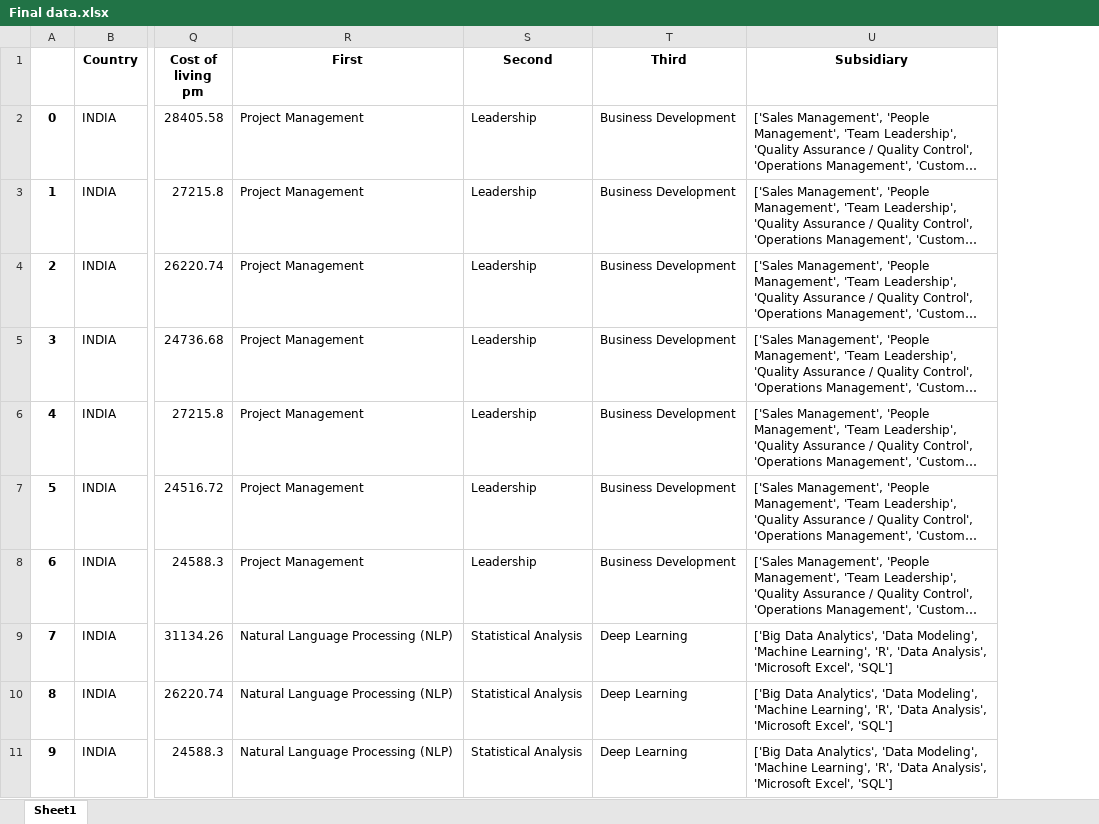
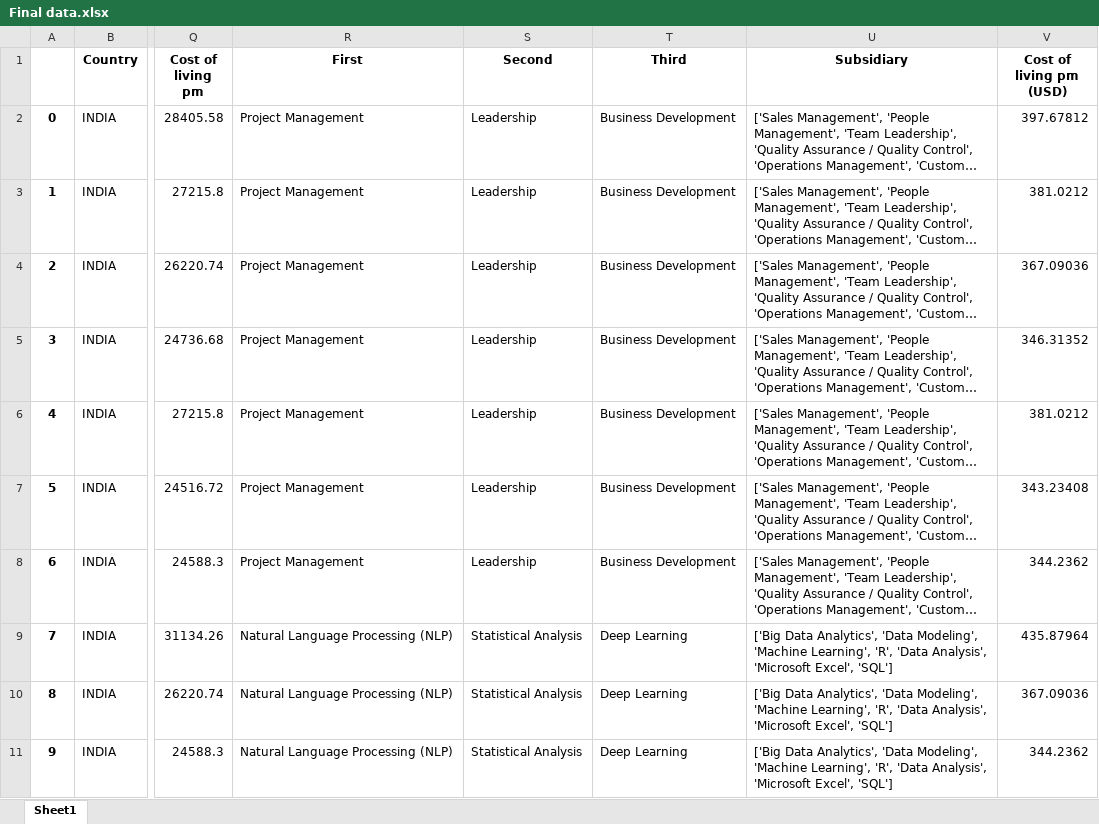
Before and after one commit to m-jaymeet/Salary-analysis-and-visualization, an Excel workbook: Dataset stages from collection to final dataset/Final data.xlsx, sheet Sheet1, drawn as a sheet; only a part is shown, gaps mark what is left out; long unchanged cells end in …; values as stored, in another font and other column widths than the file's, no borders; the diff names each change by its address in the sheet, - before the commit and + after, or states it on an @@ line.

Commit message:
Modified Final Data and Added Notebook file of EDA for the Salry Data

```diff
--- a/Dataset stages from collection to final dataset/Final data.xlsx (sheet Sheet1)
+++ b/Dataset stages from collection to final dataset/Final data.xlsx (sheet Sheet1)
+column V (Cost of living pm (USD)), rows 2-11: 397.67812 | 381.0212 | 367.09036 | 346.31352 | 381.0212 | 343.23408 | 344.2362 | 435.87964 | 367.09036 | 344.2362
```
Also changed, not shown: 1 other file.
